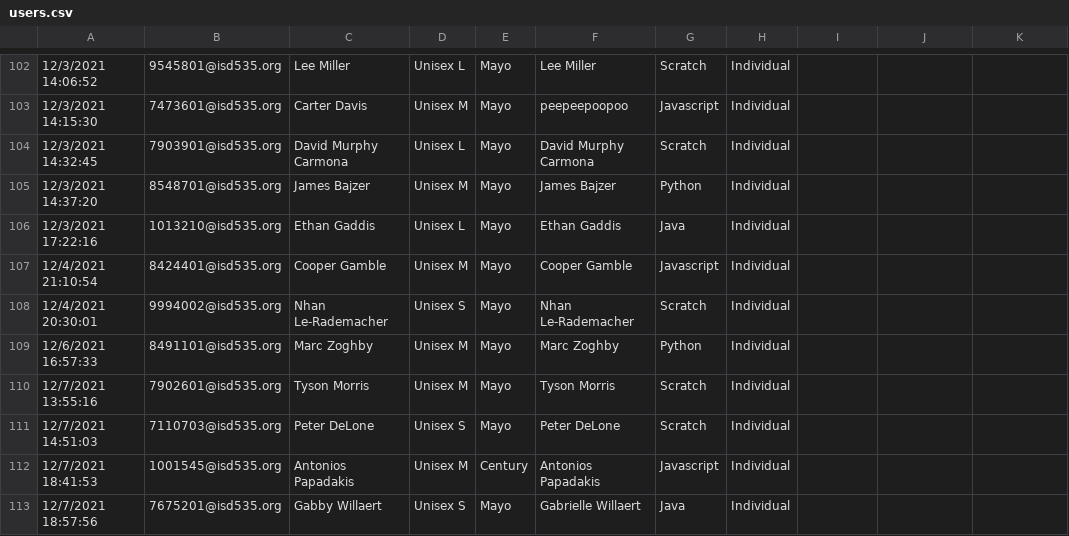
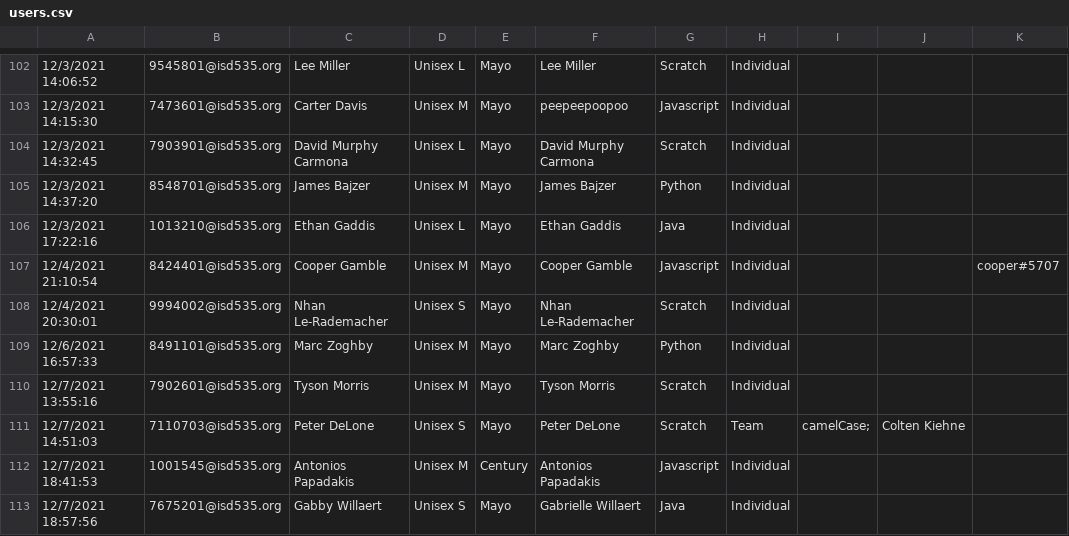
Before and after one commit to jobartucz/AOCbot, a CSV file: users.csv, drawn as a sheet; only a part is shown, gaps mark what is left out; the diff covers the shown part only; the diff names each change by its address in the sheet, - before the commit and + after, or states it on an @@ line.

```diff
--- a/users.csv
+++ b/users.csv
-K107: (empty)
+K107: cooper#5707
-H111: Individual
+H111: Team
-I111: (empty)
+I111: camelCase;
-J111: (empty)
+J111: Colten Kiehne
```
Also changed, not shown: 3 added rows and 12 edited cells elsewhere in this file.
